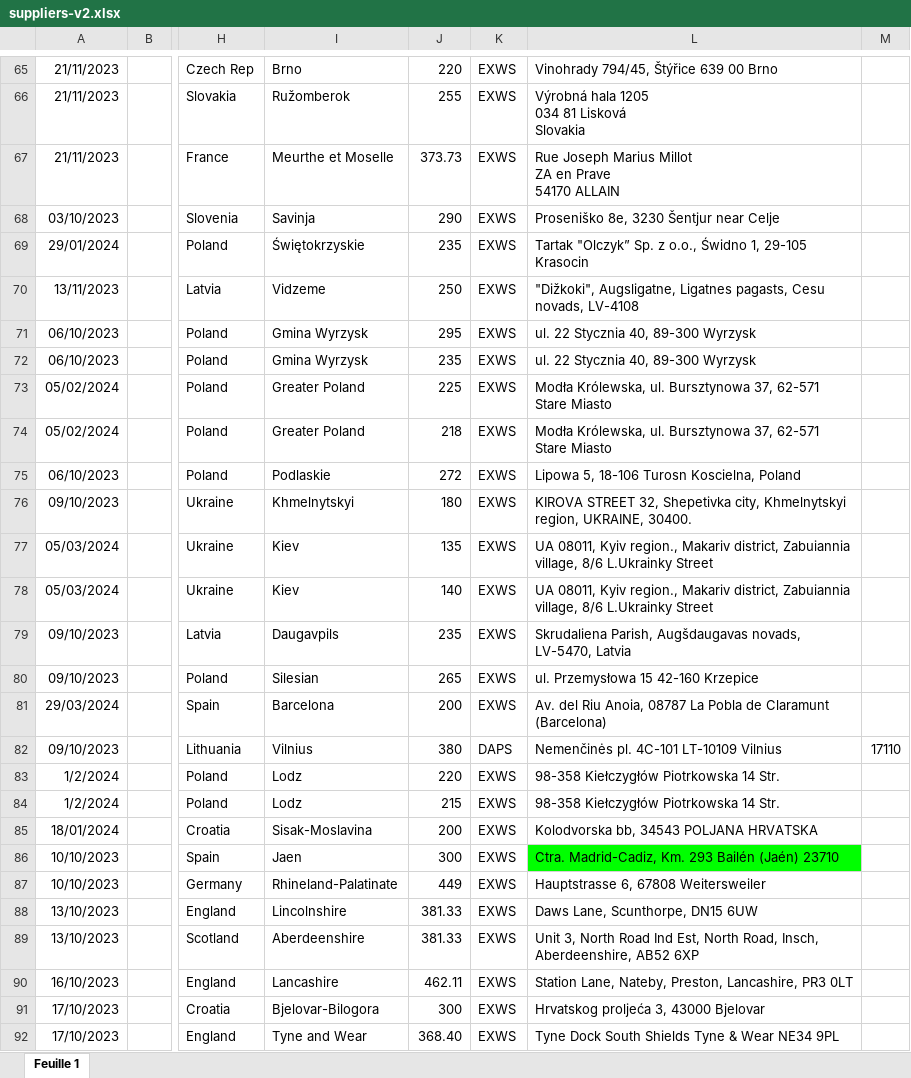
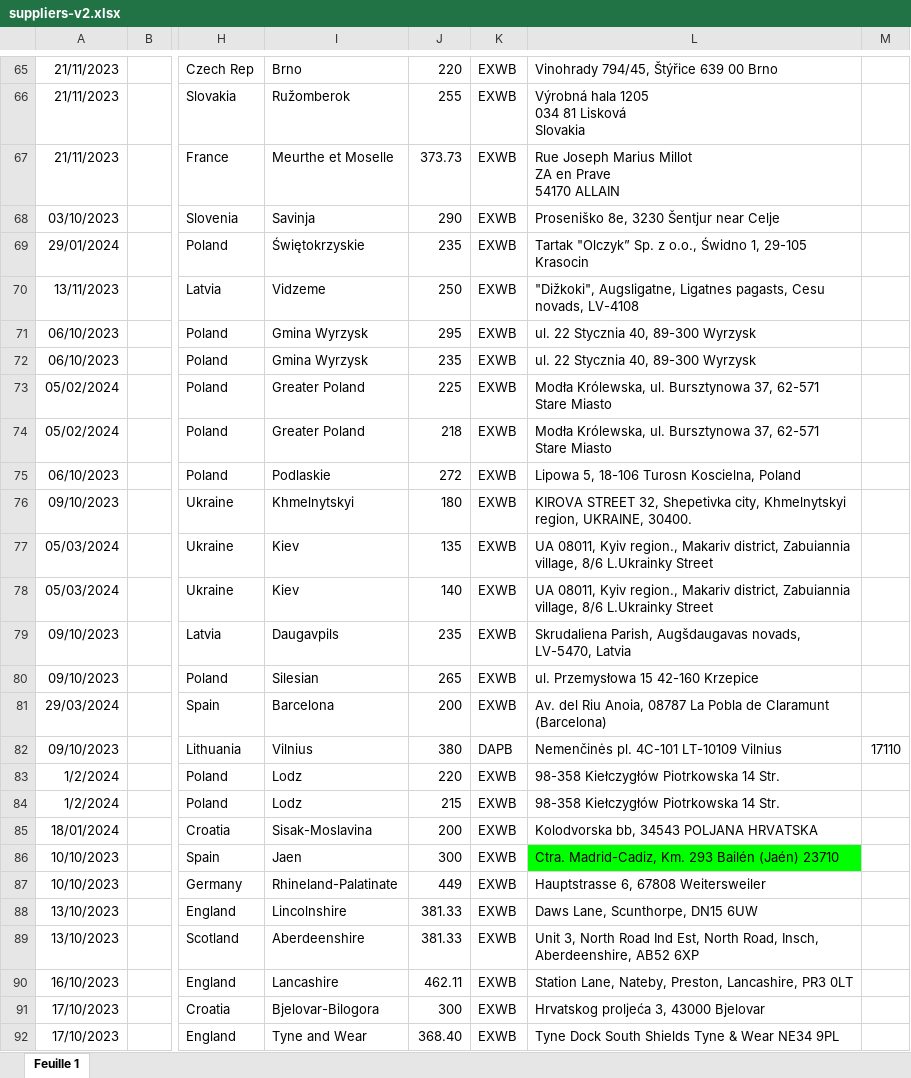
Before and after one commit to Deadlymind/distance-calculator, an Excel workbook: suppliers-v2.xlsx, sheet Feuille 1, drawn as a sheet; only a part is shown, gaps mark what is left out; values as stored, in another font and other column widths than the file's, no borders; the diff covers the shown part only; the diff names each change by its address in the sheet, - before the commit and + after, or states it on an @@ line.

```diff
--- a/suppliers-v2.xlsx (sheet Feuille 1)
+++ b/suppliers-v2.xlsx (sheet Feuille 1)
-K65:K81: EXWS
+K65:K81: EXWB
-K82: DAPS
+K82: DAPB
-K83:K92: EXWS
+K83:K92: EXWB
```
Also changed, not shown: 278 edited cells elsewhere in this sheet, 6 other files.
